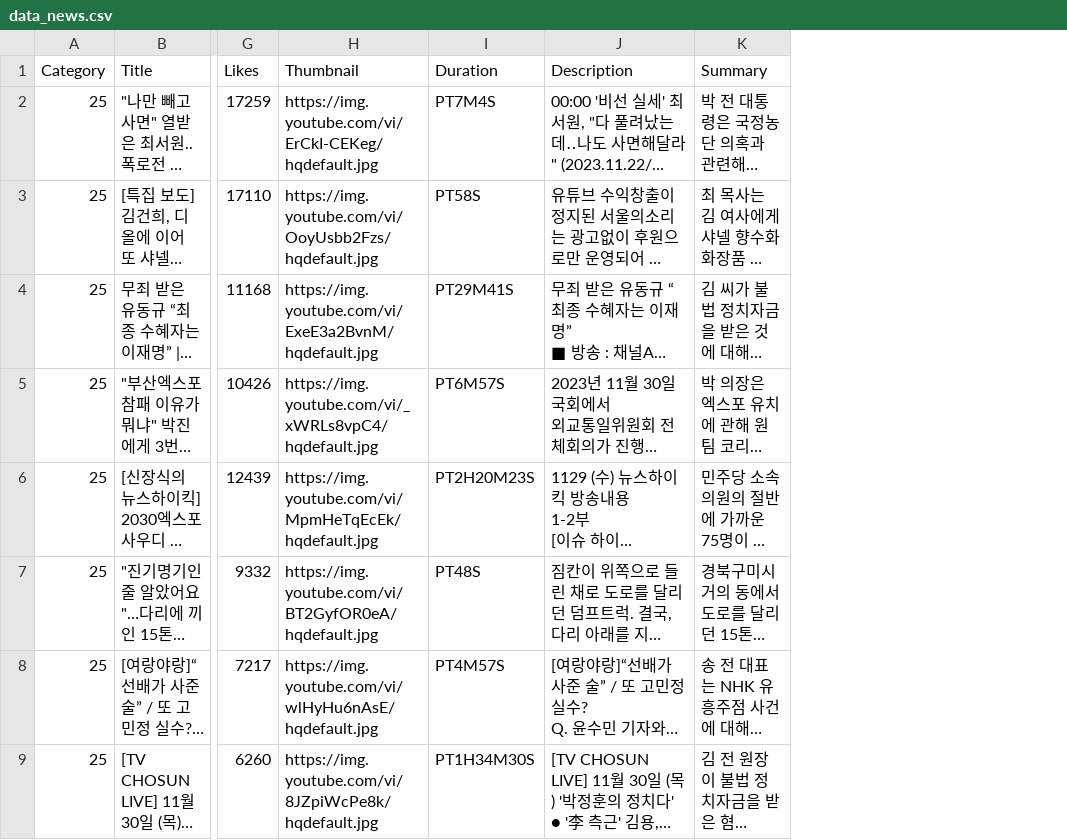
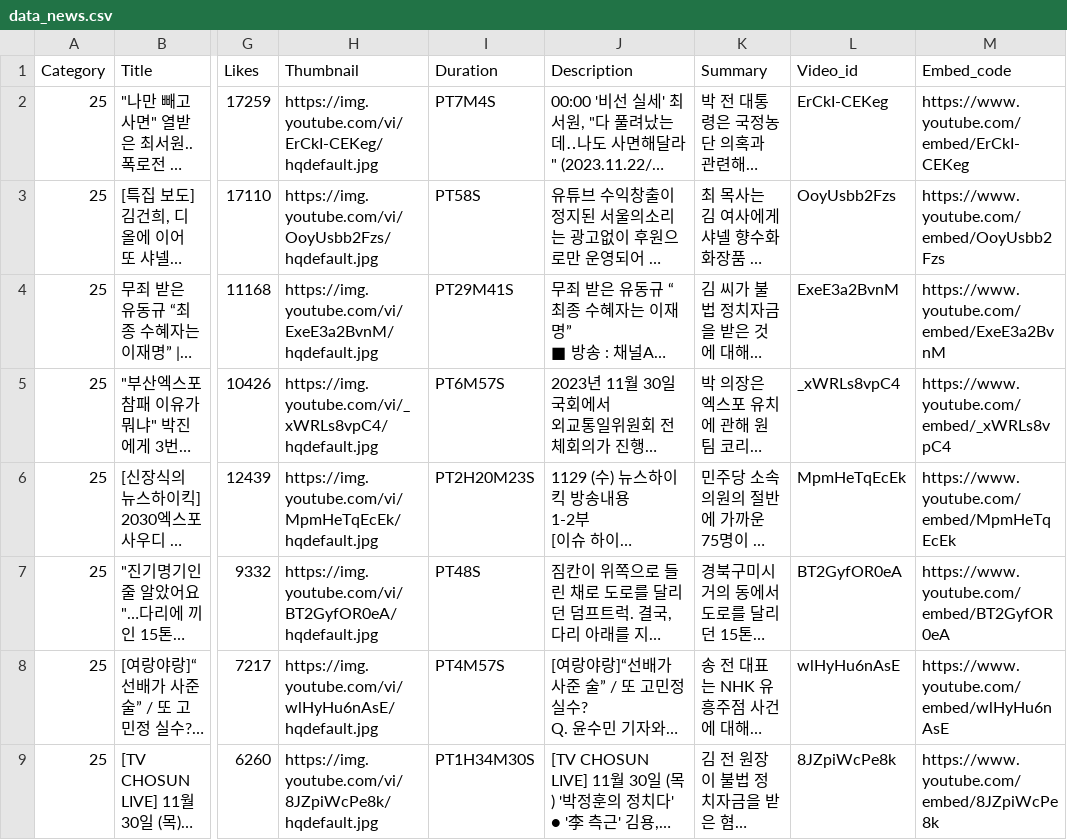
Before and after one commit to oliver0414/opeenguys, a CSV file: youtube_data/data_news.csv, drawn as a sheet; only a part is shown, gaps mark what is left out; long unchanged cells end in …; the diff names each change by its address in the sheet, - before the commit and + after, or states it on an @@ line.

Commit message:
youtube_data_update01

```diff
--- a/youtube_data/data_news.csv
+++ b/youtube_data/data_news.csv
+column L (Video_id), rows 2-9: ErCkI-CEKeg | OoyUsbb2Fzs | ExeE3a2BvnM | _xWRLs8vpC4 | MpmHeTqEcEk | BT2GyfOR0eA | wlHyHu6nAsE | 8JZpiWcPe8k
+column M (Embed_code), rows 2-9: https://www.youtube.com/embed/ErCkI-CEKeg | https://www.youtube.com/embed/OoyUsbb2Fzs | https://www.youtube.com/embed/ExeE3a2BvnM | https://www.youtube.com/embed/_xWRLs8vpC4 | https://www.youtube.com/embed/MpmHeTqEcEk | https://www.youtube.com/embed/BT2GyfOR0eA | https://www.youtube.com/embed/wlHyHu6nAsE | https://www.youtube.com/embed/8JZpiWcPe8k
```
Also changed, not shown: youtube_data/data_all.csv, youtube_data/data_game.csv, 3 other files.
